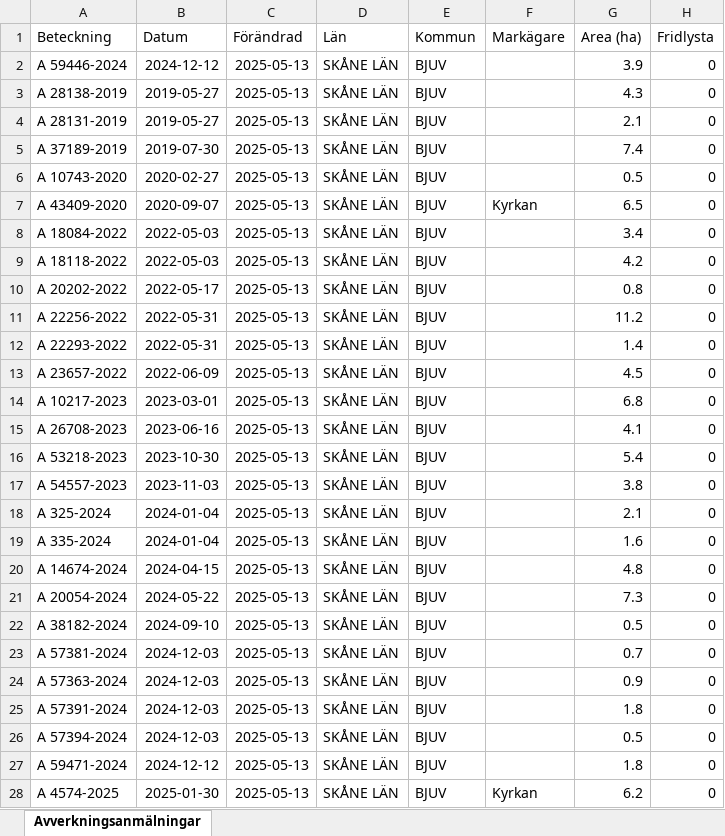
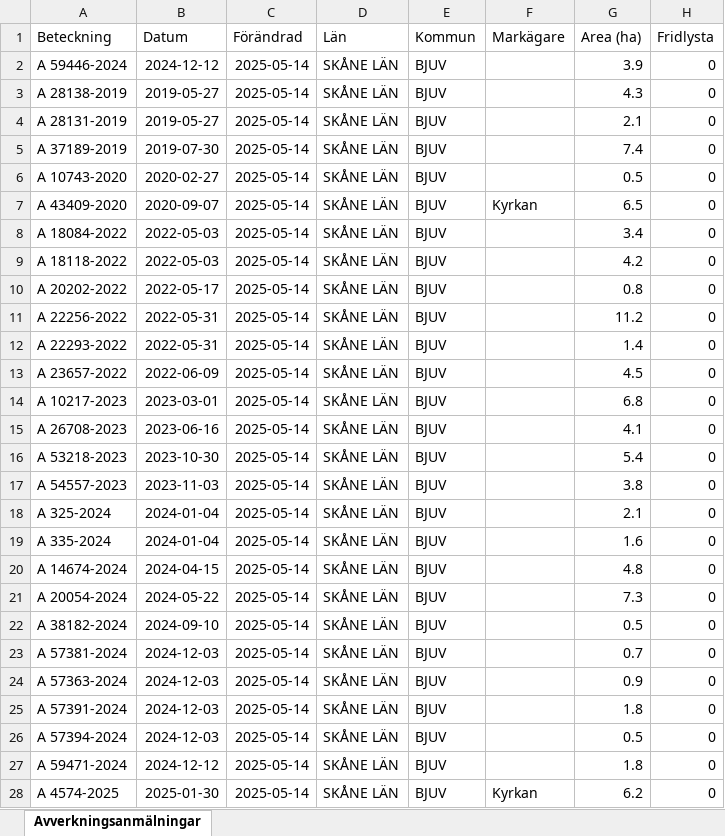
Before and after one commit to klasma/Logging_1260, an Excel workbook: Översikt BJUV.xlsx, sheet Avverkningsanmälningar, drawn as a sheet; only a part is shown; values as stored, in another font and other column widths than the file's, no borders; the diff covers the shown part only; the diff names each change by its address in the sheet, - before the commit and + after, or states it on an @@ line.

```diff
--- a/Översikt BJUV.xlsx (sheet Avverkningsanmälningar)
+++ b/Översikt BJUV.xlsx (sheet Avverkningsanmälningar)
-C2:C28 (Förändrad): 2025-05-13
+C2:C28 (Förändrad): 2025-05-14
```
Also changed, not shown: 2 edited cells elsewhere in this sheet, artfynd/A 59446-2024 artfynd.xlsx, 5 other files.
